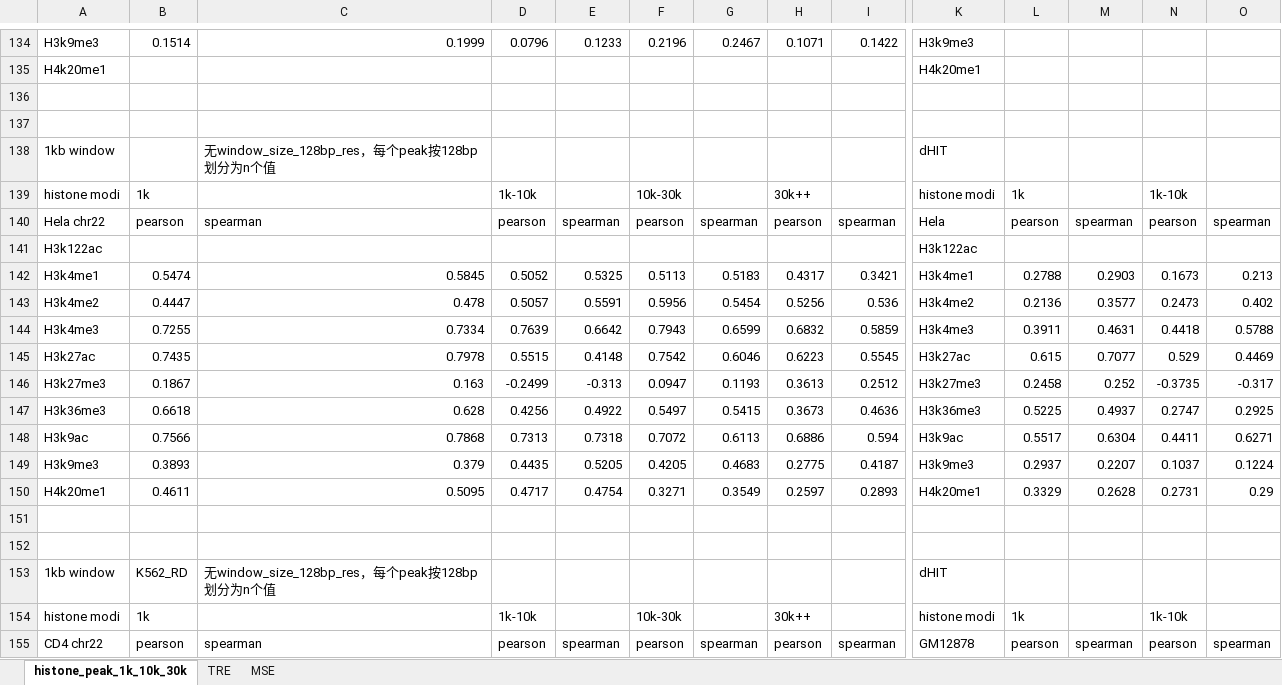
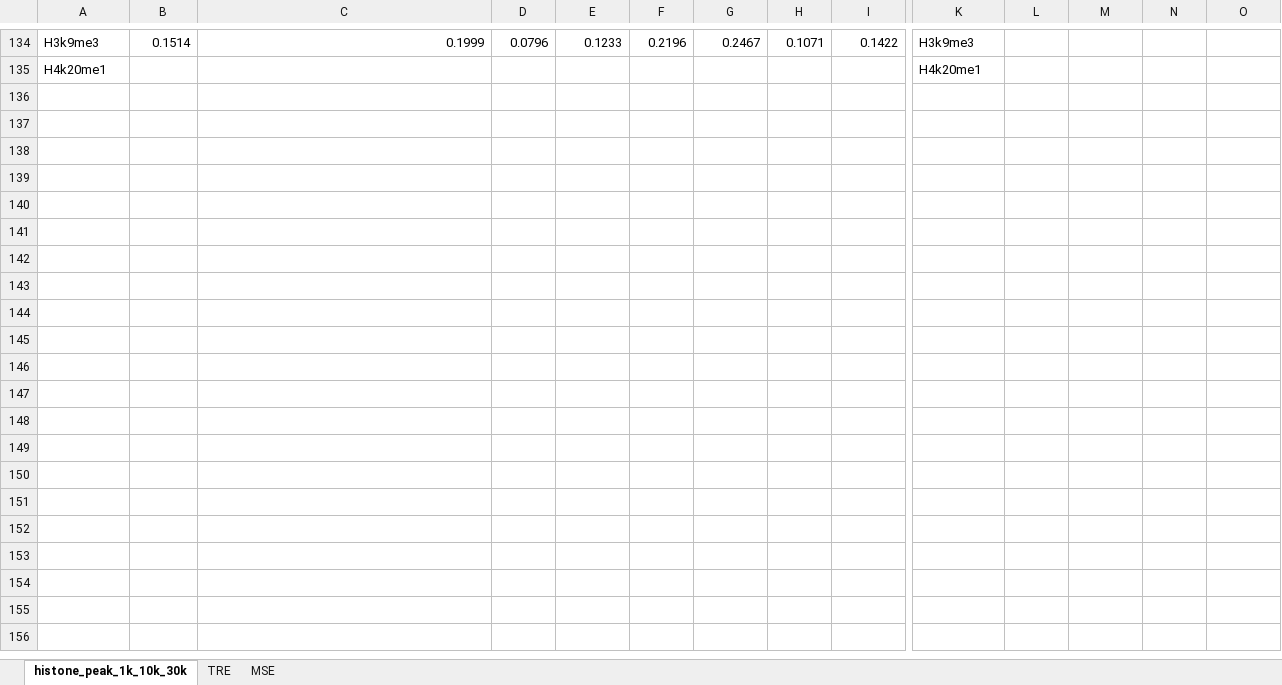
Before and after one commit to zhichunlizzx/BioSeq2Seq, an Excel workbook: plot/HistoneModification/plot_data/evaluation.xlsx, sheet histone_peak_1k_10k_30k, drawn as a sheet; only a part is shown, gaps mark what is left out; values as stored, in another font and other column widths than the file's, no borders; rows hold the shown columns only; the diff covers the shown part only; the diff names each change by its address in the sheet, - before the commit and + after, or states it on an @@ line.

Commit message:
update

```diff
--- a/plot/HistoneModification/plot_data/evaluation.xlsx (sheet histone_peak_1k_10k_30k)
+++ b/plot/HistoneModification/plot_data/evaluation.xlsx (sheet histone_peak_1k_10k_30k)
-row 136: (empty)
-row 137: (empty)
-row 138: 1kb window |  | 无window_size_128bp_res，每个peak按128bp划分为n个值 |  |  |  |  |  |  | dHIT
-row 139: histone modi | 1k |  | 1k-10k |  | 10k-30k |  | 30k++ |  | histone modi | 1k |  | 1k-10k
-row 140: Hela chr22 | pearson | spearman | pearson | spearman | pearson | spearman | pearson | spearman | Hela | pearson | spearman | pearson | spearman
-row 141: H3k122ac |  |  |  |  |  |  |  |  | H3k122ac
-row 142: H3k4me1 | 0.5474 | 0.5845 | 0.5052 | 0.5325 | 0.5113 | 0.5183 | 0.4317 | 0.3421 | H3k4me1 | 0.2788 | 0.2903 | 0.1673 | 0.213
-row 143: H3k4me2 | 0.4447 | 0.478 | 0.5057 | 0.5591 | 0.5956 | 0.5454 | 0.5256 | 0.536 | H3k4me2 | 0.2136 | 0.3577 | 0.2473 | 0.402
-row 144: H3k4me3 | 0.7255 | 0.7334 | 0.7639 | 0.6642 | 0.7943 | 0.6599 | 0.6832 | 0.5859 | H3k4me3 | 0.3911 | 0.4631 | 0.4418 | 0.5788
-row 145: H3k27ac | 0.7435 | 0.7978 | 0.5515 | 0.4148 | 0.7542 | 0.6046 | 0.6223 | 0.5545 | H3k27ac | 0.615 | 0.7077 | 0.529 | 0.4469
-row 146: H3k27me3 | 0.1867 | 0.163 | -0.2499 | -0.313 | 0.0947 | 0.1193 | 0.3613 | 0.2512 | H3k27me3 | 0.2458 | 0.252 | -0.3735 | -0.317
-row 147: H3k36me3 | 0.6618 | 0.628 | 0.4256 | 0.4922 | 0.5497 | 0.5415 | 0.3673 | 0.4636 | H3k36me3 | 0.5225 | 0.4937 | 0.2747 | 0.2925
-row 148: H3k9ac | 0.7566 | 0.7868 | 0.7313 | 0.7318 | 0.7072 | 0.6113 | 0.6886 | 0.594 | H3k9ac | 0.5517 | 0.6304 | 0.4411 | 0.6271
-row 149: H3k9me3 | 0.3893 | 0.379 | 0.4435 | 0.5205 | 0.4205 | 0.4683 | 0.2775 | 0.4187 | H3k9me3 | 0.2937 | 0.2207 | 0.1037 | 0.1224
-row 150: H4k20me1 | 0.4611 | 0.5095 | 0.4717 | 0.4754 | 0.3271 | 0.3549 | 0.2597 | 0.2893 | H4k20me1 | 0.3329 | 0.2628 | 0.2731 | 0.29
-row 151: (empty)
-row 152: (empty)
-row 153: 1kb window | K562_RD | 无window_size_128bp_res，每个peak按128bp划分为n个值 |  |  |  |  |  |  | dHIT
-row 154: histone modi | 1k |  | 1k-10k |  | 10k-30k |  | 30k++ |  | histone modi | 1k |  | 1k-10k
-row 155: CD4 chr22 | pearson | spearman | pearson | spearman | pearson | spearman | pearson | spearman | GM12878 | pearson | spearman | pearson | spearman
```
Also changed, not shown: 134 removed rows elsewhere in this sheet, sheet MSE.
